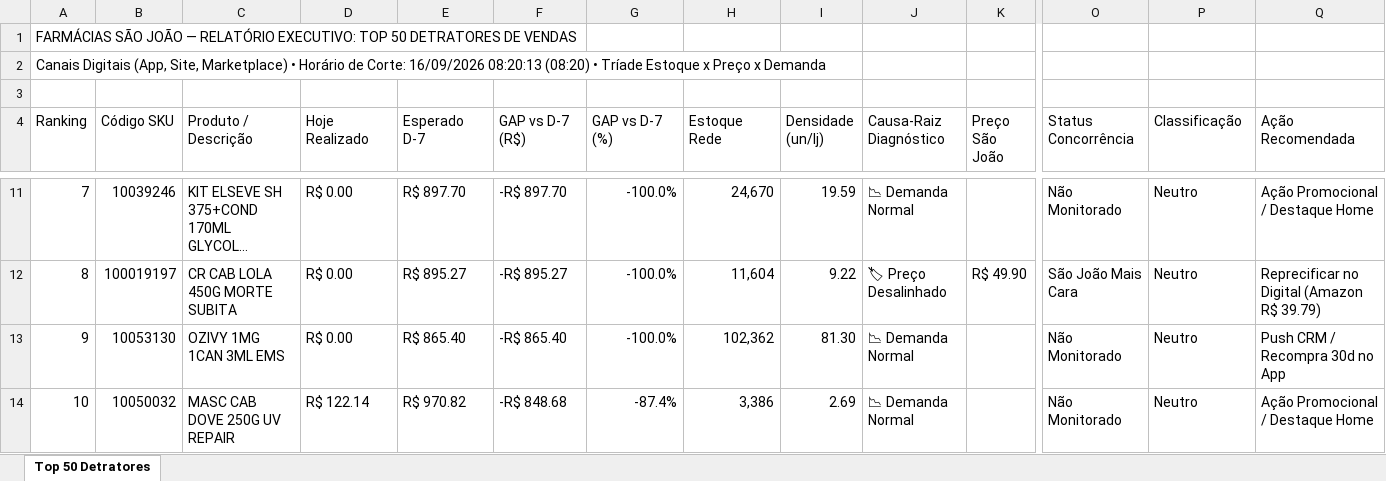
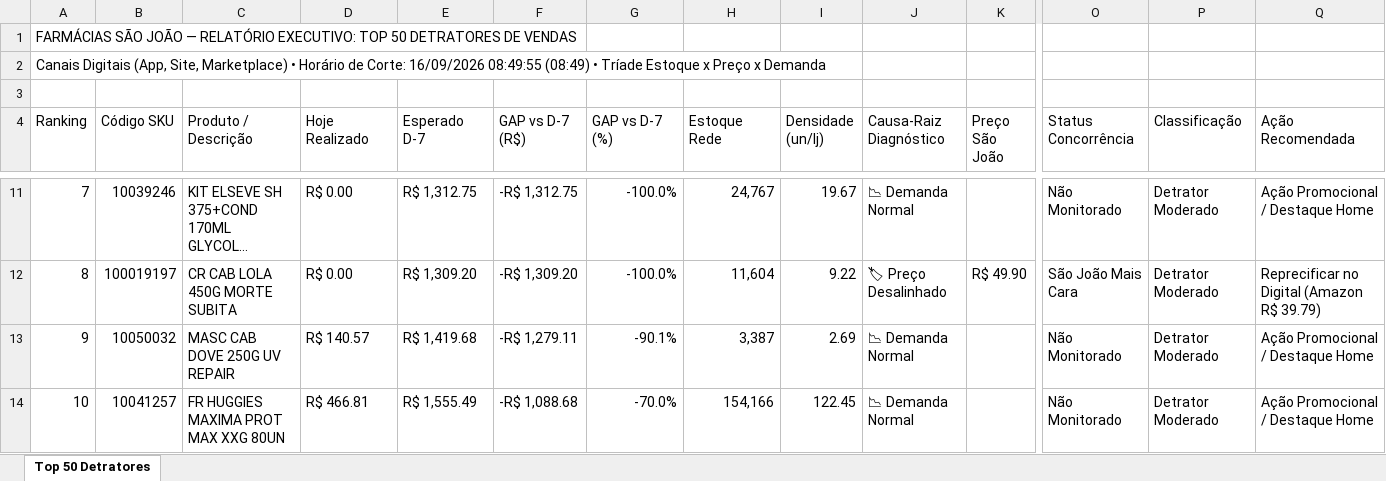
Before and after one commit to lukasg64-png/monitor-canais-digitais, an Excel workbook: data/Top_50_Detratores_Canais_Digitais.xlsx, sheet Top 50 Detratores, drawn as a sheet; only a part is shown, gaps mark what is left out; long unchanged cells end in …; values as stored, in another font and other column widths than the file's, no cell formats; the diff covers the shown part only; the diff names each change by its address in the sheet, - before the commit and + after, or states it on an @@ line.

Commit message:
Auto-sync Qlik Sense Intraday (16/09/2026 09:50) [Corte: 16/09/2026 08:49:55]

```diff
--- a/data/Top_50_Detratores_Canais_Digitais.xlsx (sheet Top 50 Detratores)
+++ b/data/Top_50_Detratores_Canais_Digitais.xlsx (sheet Top 50 Detratores)
-A2 (Ranking): …Corte: 16/09/2026 08:20:13 (08:20) • Tríade…
+A2 (Ranking): …Corte: 16/09/2026 08:49:55 (08:49) • Tríade…
-E11 (Esperado D-7): R$ 897.70
+E11 (Esperado D-7): R$ 1,312.75
-F11 (GAP vs D-7 (R$)): -R$ 897.70
+F11 (GAP vs D-7 (R$)): -R$ 1,312.75
-H11 (Estoque Rede): 24,670
+H11 (Estoque Rede): 24,767
-I11 (Densidade (un/lj)): 19.59
+I11 (Densidade (un/lj)): 19.67
-P11:P14 (Classificação): Neutro
+P11:P14 (Classificação): Detrator Moderado
-E12 (Esperado D-7): R$ 895.27
+E12 (Esperado D-7): R$ 1,309.20
-F12 (GAP vs D-7 (R$)): -R$ 895.27
+F12 (GAP vs D-7 (R$)): -R$ 1,309.20
-B13 (Código SKU): 10053130
+B13 (Código SKU): 10050032
-C13 (Produto / Descrição): OZIVY 1MG 1CAN 3ML EMS
+C13 (Produto / Descrição): MASC CAB DOVE 250G UV REPAIR
-D13 (Hoje Realizado): R$ 0.00
+D13 (Hoje Realizado): R$ 140.57
-E13 (Esperado D-7): R$ 865.40
+E13 (Esperado D-7): R$ 1,419.68
-F13 (GAP vs D-7 (R$)): -R$ 865.40
+F13 (GAP vs D-7 (R$)): -R$ 1,279.11
-G13 (GAP vs D-7 (%)): -100.0%
+G13 (GAP vs D-7 (%)): -90.1%
-H13 (Estoque Rede): 102,362
+H13 (Estoque Rede): 3,387
-I13 (Densidade (un/lj)): 81.30
+I13 (Densidade (un/lj)): 2.69
-Q13 (Ação Recomendada): Push CRM / Recompra 30d no App
+Q13 (Ação Recomendada): Ação Promocional / Destaque Home
-B14 (Código SKU): 10050032
+B14 (Código SKU): 10041257
-C14 (Produto / Descrição): MASC CAB DOVE 250G UV REPAIR
+C14 (Produto / Descrição): FR HUGGIES MAXIMA PROT MAX XXG 80UN
-D14 (Hoje Realizado): R$ 122.14
+D14 (Hoje Realizado): R$ 466.81
-E14 (Esperado D-7): R$ 970.82
+E14 (Esperado D-7): R$ 1,555.49
-F14 (GAP vs D-7 (R$)): -R$ 848.68
+F14 (GAP vs D-7 (R$)): -R$ 1,088.68
-G14 (GAP vs D-7 (%)): -87.4%
+G14 (GAP vs D-7 (%)): -70.0%
-H14 (Estoque Rede): 3,386
+H14 (Estoque Rede): 154,166
-I14 (Densidade (un/lj)): 2.69
+I14 (Densidade (un/lj)): 122.45
```
Also changed, not shown: 459 edited cells elsewhere in this sheet, cell formats, 8 other files.
